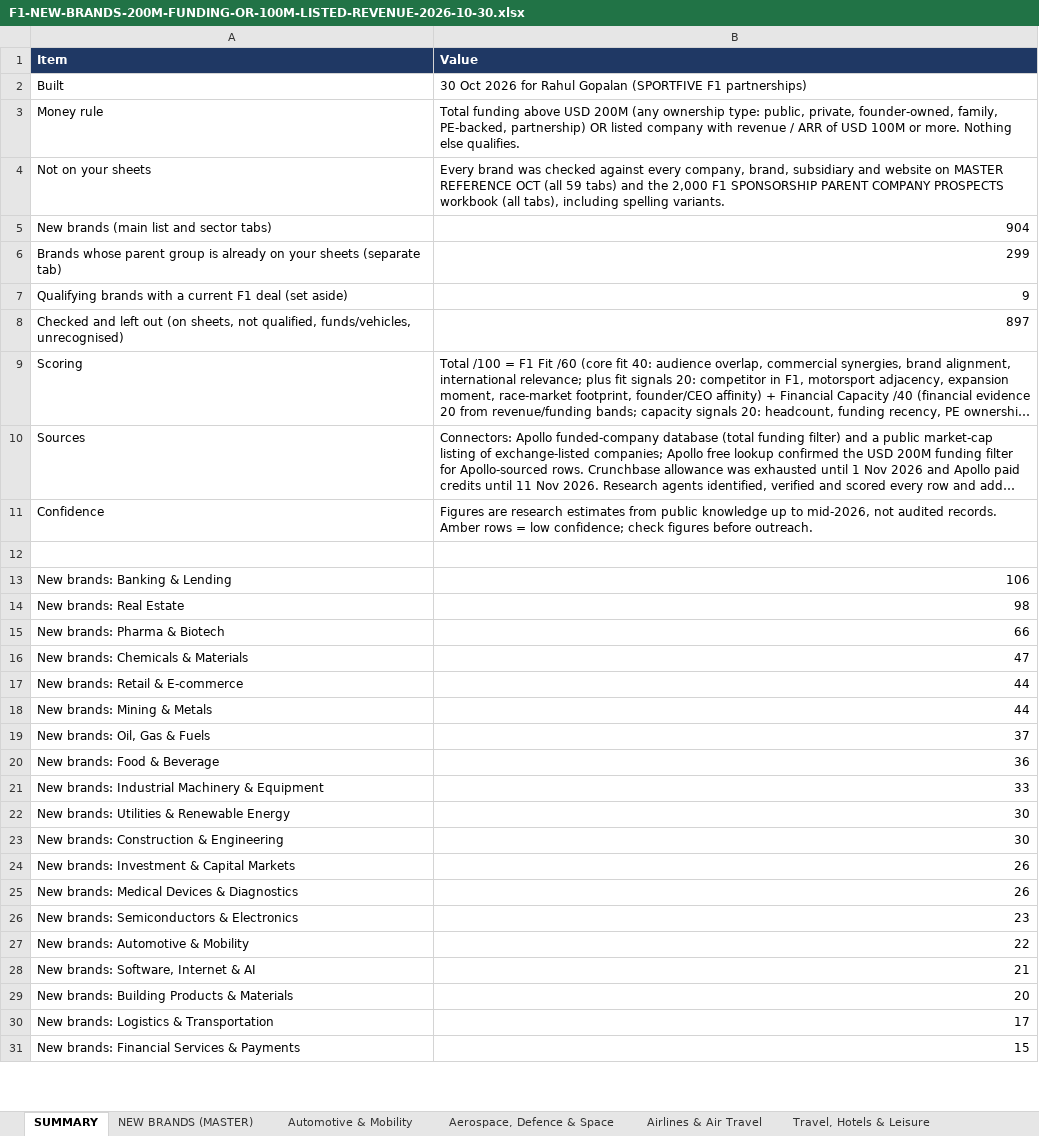
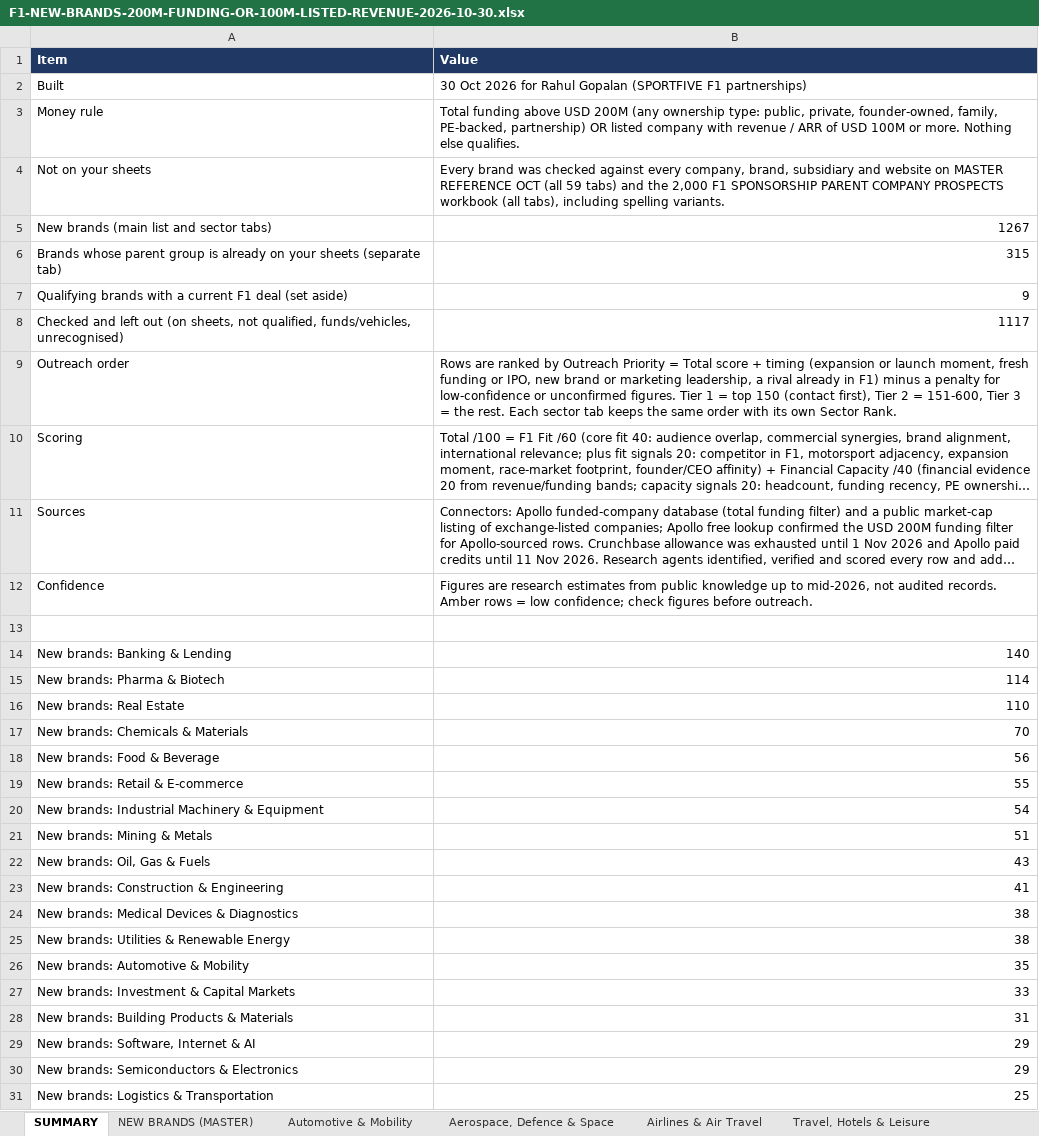
Before and after one commit to rahulgopalan42/rg42, an Excel workbook: reports/F1-NEW-BRANDS-200M-FUNDING-OR-100M-LISTED-REVENUE-2026-10-30.xlsx, sheet SUMMARY, drawn as a sheet; only a part is shown; long unchanged cells end in …; values as stored, in another font and other column widths than the file's, no borders; removed rows and columns are numbered as before the commit, all else as after; the diff covers the shown part only; the diff names each change by its address in the sheet, - before the commit and + after, or states it on an @@ line.

```diff
--- a/reports/F1-NEW-BRANDS-200M-FUNDING-OR-100M-LISTED-REVENUE-2026-10-30.xlsx (sheet SUMMARY)
+++ b/reports/F1-NEW-BRANDS-200M-FUNDING-OR-100M-LISTED-REVENUE-2026-10-30.xlsx (sheet SUMMARY)
-B5 (Value): 904
+B5 (Value): 1267
-B6 (Value): 299
+B6 (Value): 315
-B8 (Value): 897
+B8 (Value): 1117
+row 9: Outreach order | Rows are ranked by Outreach Priority = Total score + timing (expansion or launch moment, fresh funding or IPO, new brand or marketing leadership, a rival already in F1) minus a penalty for low-confidence or unconfirmed figures. Tier 1 = top 150 (contact first), Tier 2 = 151-600, Tier 3 = the rest. Each sector tab keeps the same order with its own Sector Rank.
-B14 (Value): 106
+B14 (Value): 140
-row 14: New brands: Real Estate | 98
-B15 (Value): 66
+B15 (Value): 114
+row 16: New brands: Real Estate | 110
-B17 (Value): 47
+B17 (Value): 70
+row 18: New brands: Food & Beverage | 56
-B19 (Value): 44
+B19 (Value): 55
+row 20: New brands: Industrial Machinery & Equipment | 54
-B21 (Value): 44
+B21 (Value): 51
-B22 (Value): 37
+B22 (Value): 43
-row 20: New brands: Food & Beverage | 36
-row 21: New brands: Industrial Machinery & Equipment | 33
-row 22: New brands: Utilities & Renewable Energy | 30
-B23 (Value): 30
+B23 (Value): 41
-row 24: New brands: Investment & Capital Markets | 26
-B24 (Value): 26
+B24 (Value): 38
-row 26: New brands: Semiconductors & Electronics | 23
+row 25: New brands: Utilities & Renewable Energy | 38
-B26 (Value): 22
+B26 (Value): 35
-row 28: New brands: Software, Internet & AI | 21
+row 27: New brands: Investment & Capital Markets | 33
-B28 (Value): 20
+B28 (Value): 31
+row 29: New brands: Software, Internet & AI | 29
+row 30: New brands: Semiconductors & Electronics | 29
-B31 (Value): 17
+B31 (Value): 25
-row 31: New brands: Financial Services & Payments | 15
```
Also changed, not shown: 10 added rows, 7 removed rows and 15 edited cells elsewhere in this sheet, sheet NEW BRANDS (MASTER), sheet CHECKED - LEFT OUT, sheet Pharma & Biotech, sheet Banking & Lending, sheet PARENT ALREADY ON SHEETS, sheet Chemicals & Materials, 42 more sheets, other sheet tabs, 3 other files.
